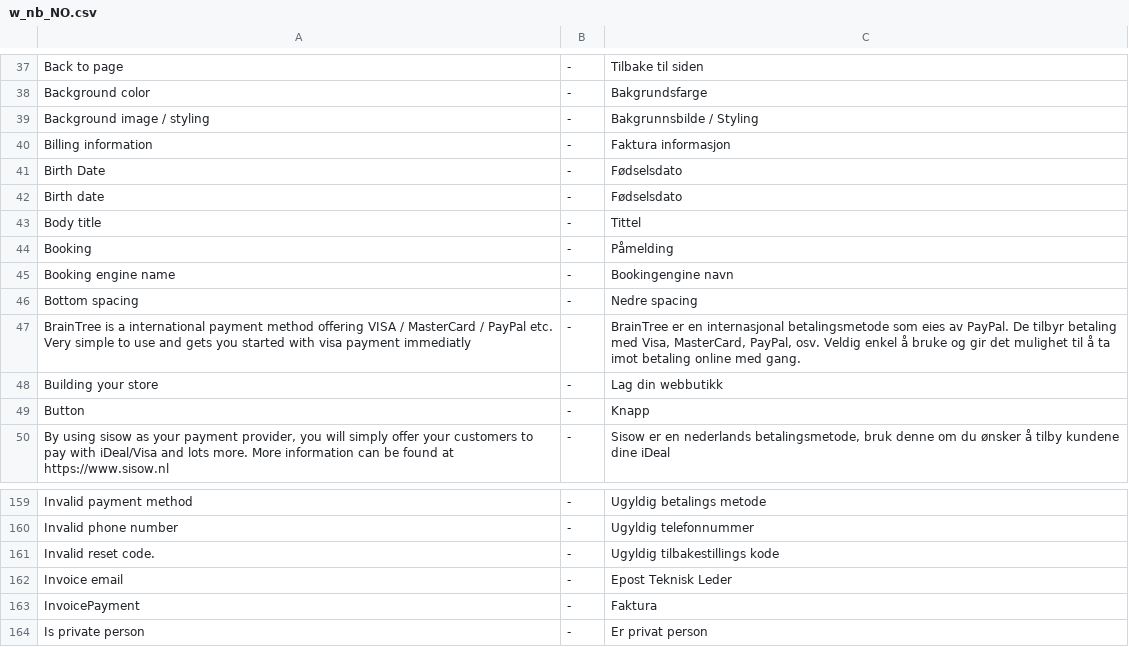
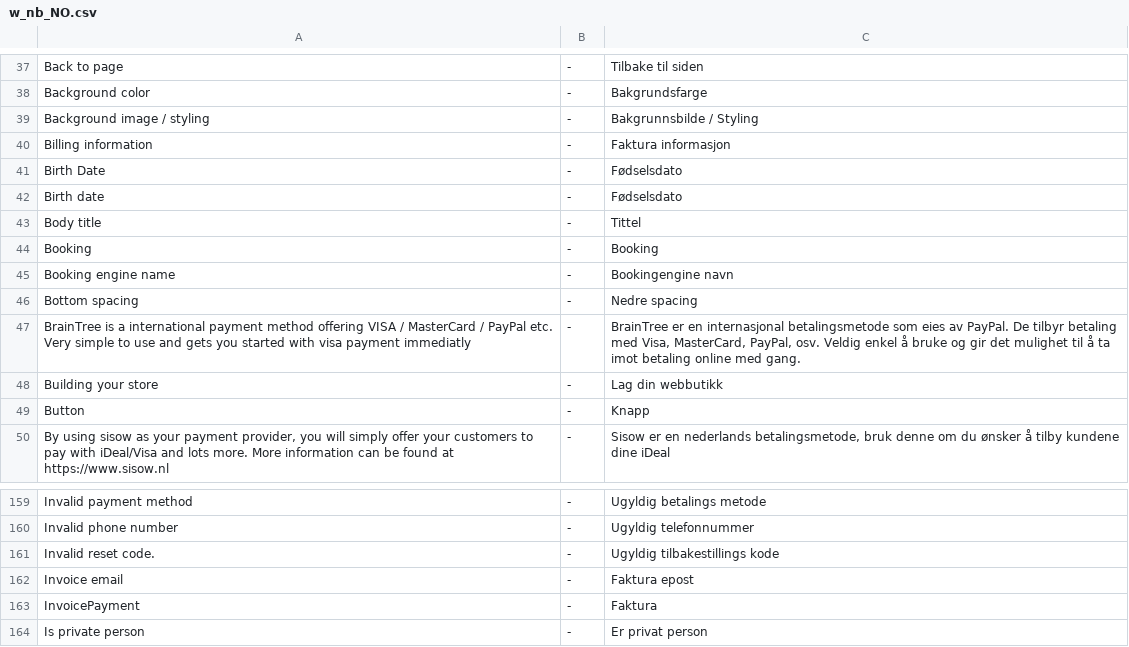
Before and after one commit to tamzidoronno/zaui-v4, a CSV file: com.getshop.client/ROOT/translation/w_nb_NO.csv, drawn as a sheet; only a part is shown, gaps mark what is left out.

```diff
--- a/com.getshop.client/ROOT/translation/w_nb_NO.csv
+++ b/com.getshop.client/ROOT/translation/w_nb_NO.csv
@@ -43,3 +43,3 @@ Birth date;-;Fødselsdato
 Body title;-;Tittel
-Booking;-;Påmelding
+Booking;-;Booking
 Booking engine name;-;Bookingengine navn
@@ -161,3 +161,3 @@ Invalid phone number;-;Ugyldig telefonnummer
 Invalid reset code.;-;Ugyldig tilbakestillings kode
-Invoice email;-;Epost Teknisk Leder
+Invoice email;-;Faktura epost
 InvoicePayment;-;Faktura
```
Also changed, not shown: 17 other files.
